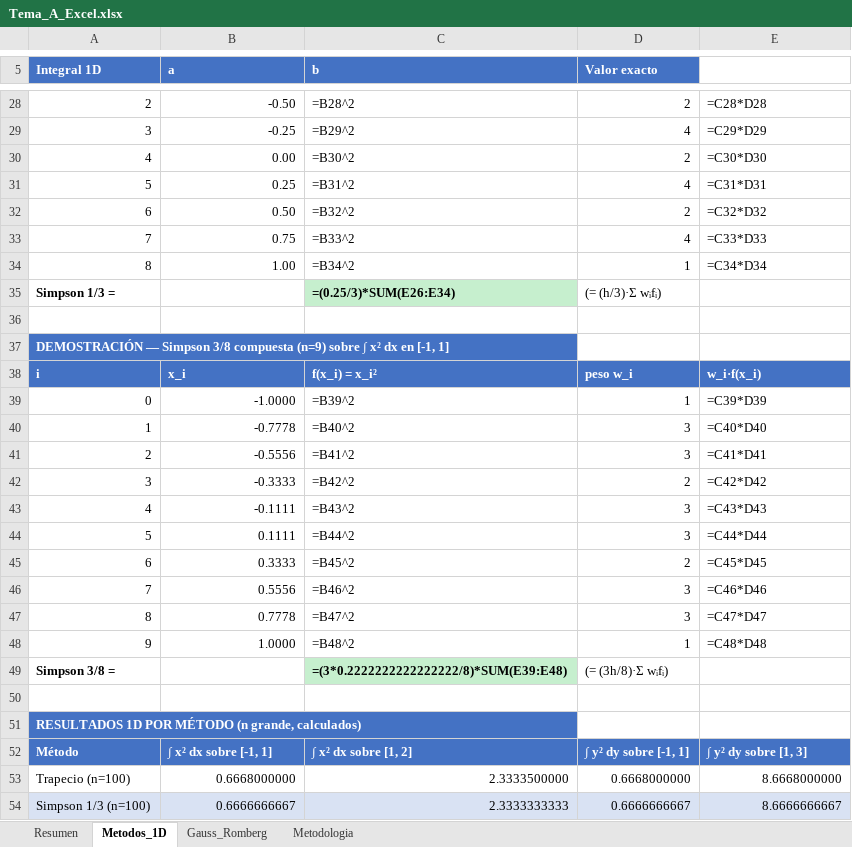
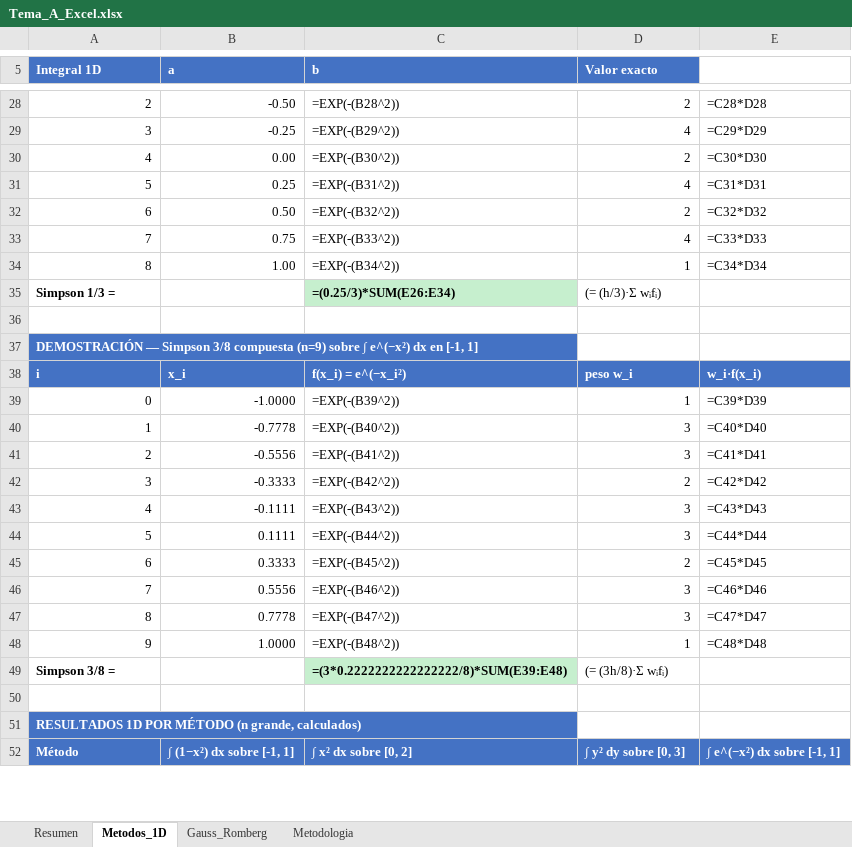
Before and after one commit to sylvielover/Proyecto-Analisis-Tecnicas-Numericas, an Excel workbook: tema_a/Tema_A_Excel.xlsx, sheet Metodos_1D, drawn as a sheet; only a part is shown, gaps mark what is left out; values as stored, in another font and other column widths than the file's, no borders; formulas without a stored value are shown as written; removed rows and columns are numbered as before the commit, all else as after; the diff covers the shown part only; the diff names each change by its address in the sheet, - before the commit and + after, or states it on an @@ line.

```diff
--- a/tema_a/Tema_A_Excel.xlsx (sheet Metodos_1D)
+++ b/tema_a/Tema_A_Excel.xlsx (sheet Metodos_1D)
-C28 (b): =B28^2
+C28 (b): =EXP(-(B28^2))
-C29 (b): =B29^2
+C29 (b): =EXP(-(B29^2))
-C30 (b): =B30^2
+C30 (b): =EXP(-(B30^2))
-C31 (b): =B31^2
+C31 (b): =EXP(-(B31^2))
-C32 (b): =B32^2
+C32 (b): =EXP(-(B32^2))
-C33 (b): =B33^2
+C33 (b): =EXP(-(B33^2))
-C34 (b): =B34^2
+C34 (b): =EXP(-(B34^2))
-A37 (Integral 1D): …sobre ∫ x² dx en…
+A37 (Integral 1D): …sobre ∫ e^(−x²) dx en…
-C38 (b): f(x_i) = x_i²
+C38 (b): f(x_i) = e^(−x_i²)
-C39 (b): =B39^2
+C39 (b): =EXP(-(B39^2))
-C40 (b): =B40^2
+C40 (b): =EXP(-(B40^2))
-C41 (b): =B41^2
+C41 (b): =EXP(-(B41^2))
-C42 (b): =B42^2
+C42 (b): =EXP(-(B42^2))
-C43 (b): =B43^2
+C43 (b): =EXP(-(B43^2))
-C44 (b): =B44^2
+C44 (b): =EXP(-(B44^2))
-C45 (b): =B45^2
+C45 (b): =EXP(-(B45^2))
-C46 (b): =B46^2
+C46 (b): =EXP(-(B46^2))
-C47 (b): =B47^2
+C47 (b): =EXP(-(B47^2))
-C48 (b): =B48^2
+C48 (b): =EXP(-(B48^2))
-B52 (a): ∫ x² dx sobre [-1, 1]
+B52 (a): ∫ (1−x²) dx sobre [-1, 1]
-C52 (b): ∫ x² dx sobre [1, 2]
+C52 (b): ∫ x² dx sobre [0, 2]
-D52 (Valor exacto): ∫ y² dy sobre [-1, 1]
+D52 (Valor exacto): ∫ y² dy sobre [0, 3]
-E52: ∫ y² dy sobre [1, 3]
+E52: ∫ e^(−x²) dx sobre [-1, 1]
-row 53: Trapecio (n=100) | 0.6668000000 | 2.3333500000 | 0.6668000000 | 8.6668000000
-row 54: Simpson 1/3 (n=100) | 0.6666666667 | 2.3333333333 | 0.6666666667 | 8.6666666667
```
Also changed, not shown: 9 added rows, 7 removed rows and 20 edited cells elsewhere in this sheet, sheet Gauss_Romberg, sheet Resumen, sheet Metodologia, 14 other files.
